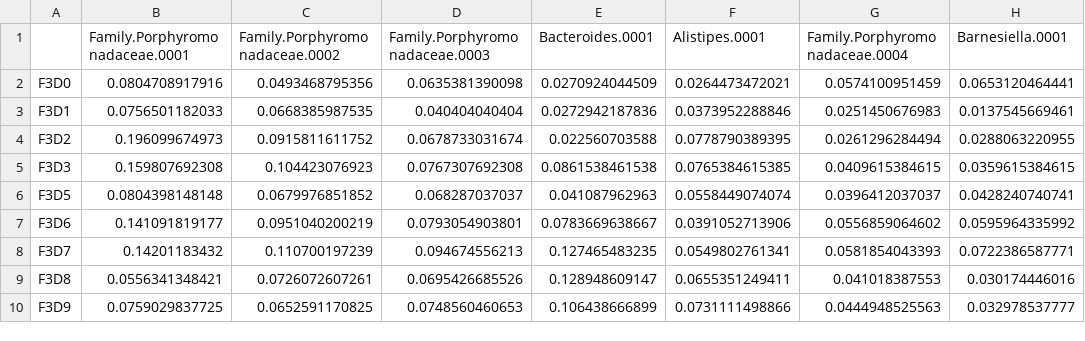
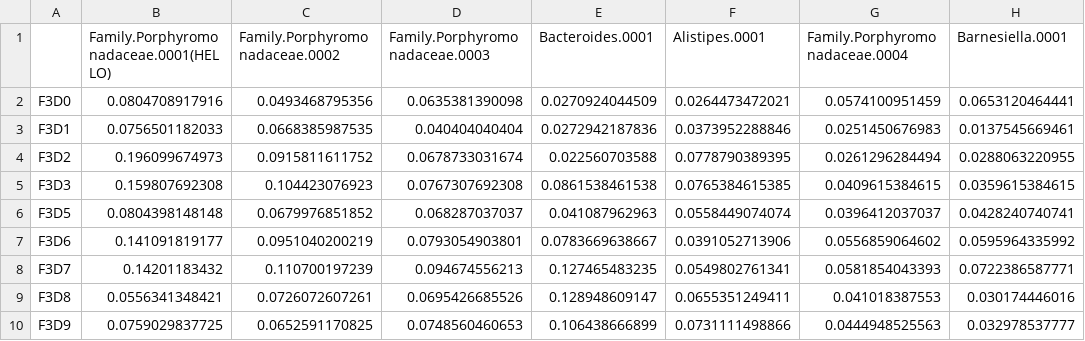
Before and after one commit to movingpictures83/Pearson, a CSV file: example/abundN.csv, drawn as a sheet; only a part is shown; the diff names each change by its address in the sheet, - before the commit and + after, or states it on an @@ line.

Commit message:
Initial commit

```diff
--- a/example/abundN.csv
+++ b/example/abundN.csv
-B1: Family.Porphyromonadaceae.0001
+B1: Family.Porphyromonadaceae.0001(HELLO)
```
